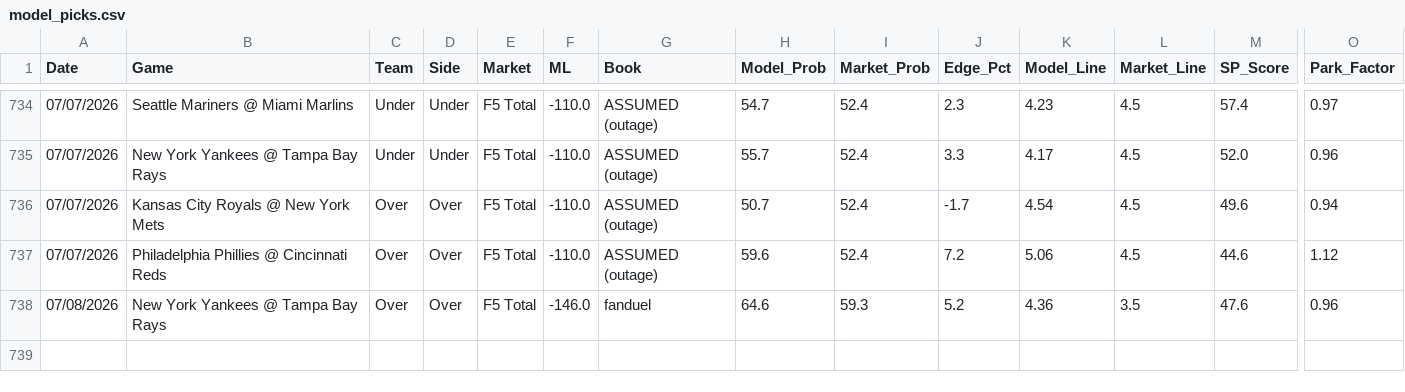
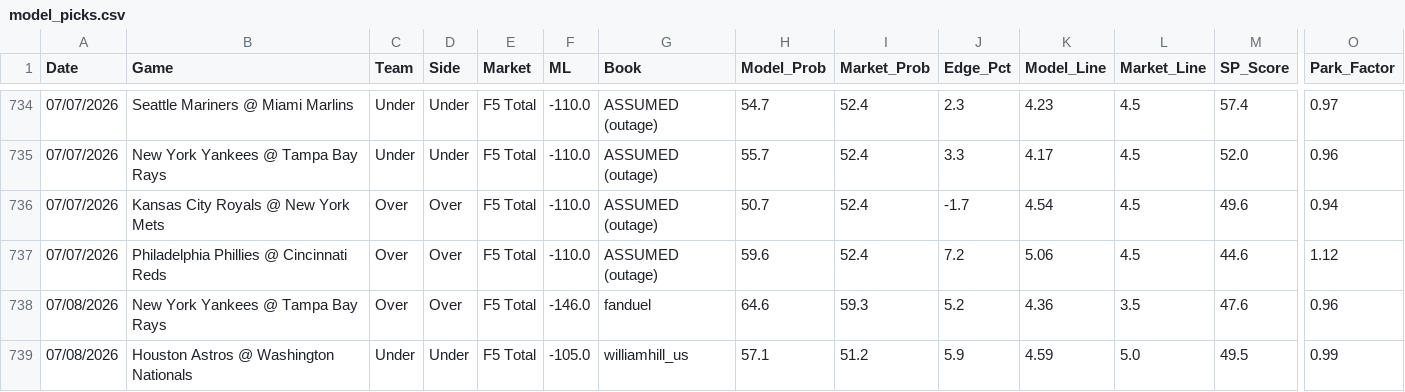
Before and after one commit to reesesetzer-pro/mlb-f5-model, a CSV file: model_picks.csv, drawn as a sheet; only a part is shown, gaps mark what is left out; rows hold the shown columns only; the diff names each change by its address in the sheet, - before the commit and + after, or states it on an @@ line.

Commit message:
picks: sync 2026-07-08

```diff
--- a/model_picks.csv
+++ b/model_picks.csv
+row 739: 07/08/2026 | Houston Astros @ Washington Nationals | Under | Under | F5 Total | -105.0 | williamhill_us | 57.1 | 51.2 | 5.9 | 4.59 | 5.0 | 49.5 | 0.99
```
